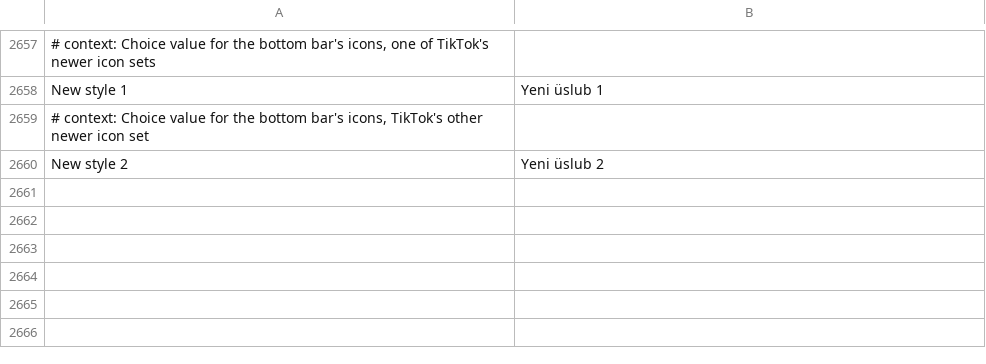
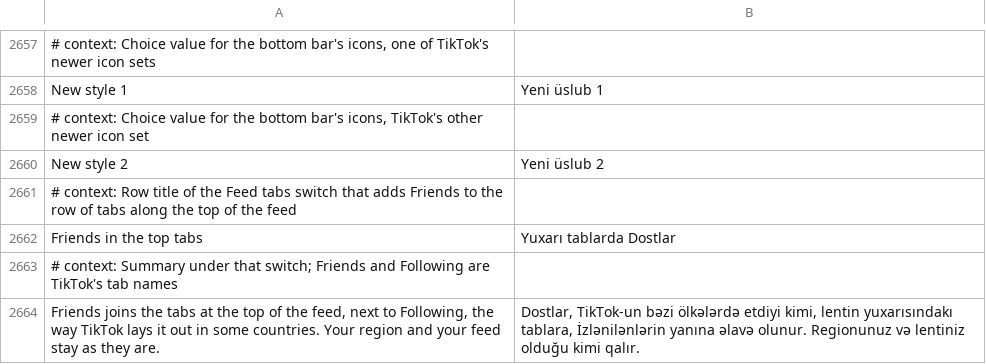
Before and after one commit to SysAdminDoc/HushFeed, a TSV file: extensions/tiktok/src/main/l10n/az.tsv, drawn as a sheet; only a part is shown, gaps mark what is left out; the diff names each change by its address in the sheet, - before the commit and + after, or states it on an @@ line.

```diff
--- a/extensions/tiktok/src/main/l10n/az.tsv
+++ b/extensions/tiktok/src/main/l10n/az.tsv
+row 2661: # context: Row title of the Feed tabs switch that adds Friends to the row of tabs along the top of the feed
+row 2662: Friends in the top tabs | Yuxarı tablarda Dostlar
+row 2663: # context: Summary under that switch; Friends and Following are TikTok's tab names
+row 2664: Friends joins the tabs at the top of the feed, next to Following, the way TikTok lays it out in some countries. Your region and your feed stay as they are. | Dostlar, TikTok-un bəzi ölkələrdə etdiyi kimi, lentin yuxarısındakı tablara, İzlənilənlərin yanına əlavə olunur. Regionunuz və lentiniz olduğu kimi qalır.
```
Also changed, not shown: extensions/tiktok/src/main/l10n/de.tsv, extensions/tiktok/src/main/l10n/es.tsv, 29 other files.
